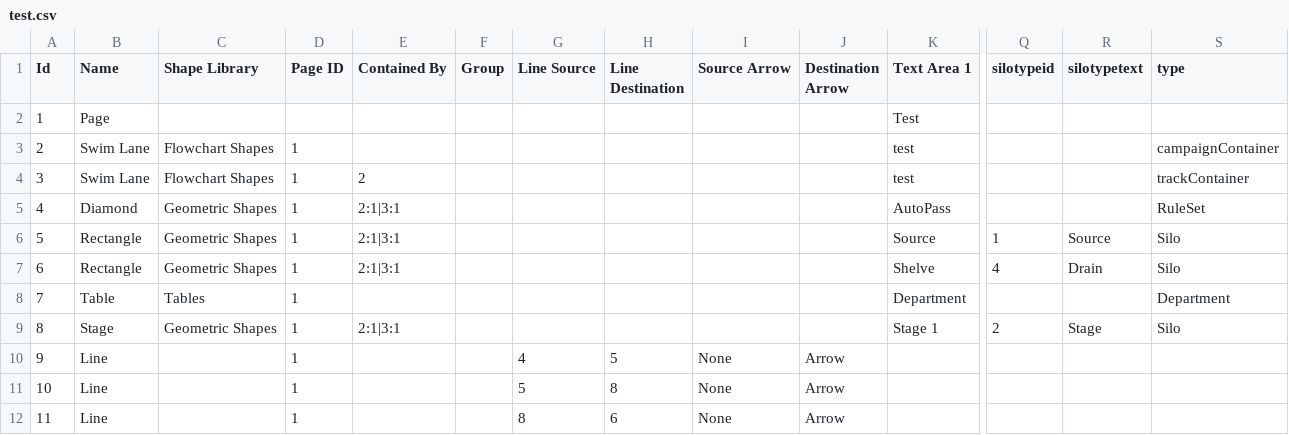
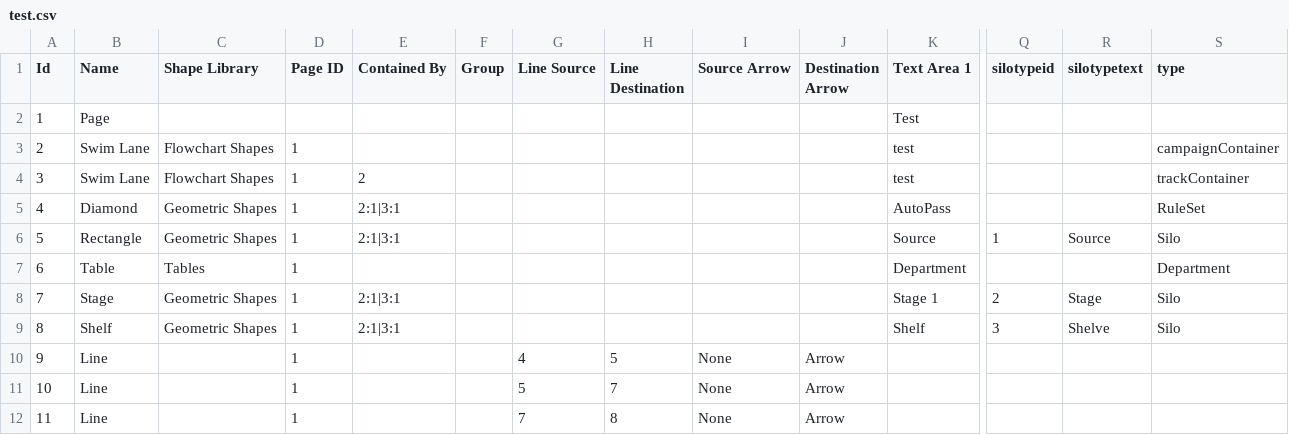
Before and after one commit to Financial-Times/ip-envoy-lucidimporter, a CSV file: data/test.csv, drawn as a sheet; only a part is shown, gaps mark what is left out; removed rows and columns are numbered as before the commit, all else as after; rows hold the shown columns only; the diff names each change by its address in the sheet, - before the commit and + after, or states it on an @@ line.

Commit message:
Testing  🐿 v2.12.3

```diff
--- a/data/test.csv
+++ b/data/test.csv
-row 7: 6 | Rectangle | Geometric Shapes | 1 | 2:1|3:1 |  |  |  |  |  | Shelve | 4 | Drain | Silo
-A7 (Id): 7
+A7 (Id): 6
+row 8: 7 | Stage | Geometric Shapes | 1 | 2:1|3:1 |  |  |  |  |  | Stage 1 | 2 | Stage | Silo
-B9 (Name): Stage
+B9 (Name): Shelf
-K9 (Text Area 1): Stage 1
+K9 (Text Area 1): Shelf
-Q9 (silotypeid): 2
+Q9 (silotypeid): 3
-R9 (silotypetext): Stage
+R9 (silotypetext): Shelve
-H11 (Line Destination): 8
+H11 (Line Destination): 7
-G12 (Line Source): 8
+G12 (Line Source): 7
-H12 (Line Destination): 6
+H12 (Line Destination): 8
```
